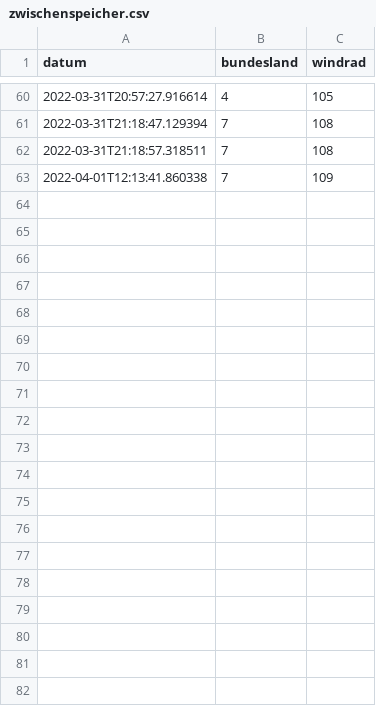
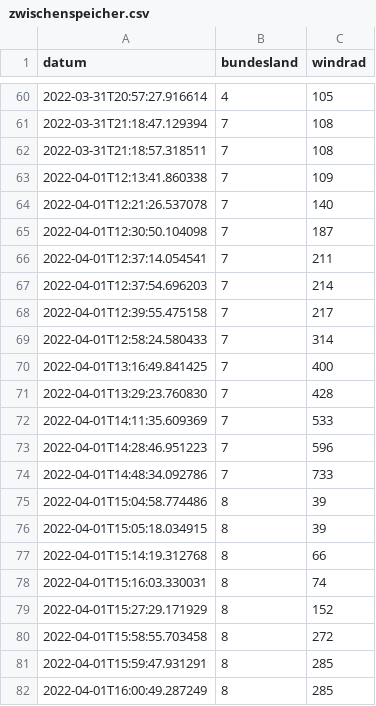
Before and after one commit to FelixNahrstedt/Turbine-Analyser, a CSV file: Data/data_science/CSV/zwischenspeicher.csv, drawn as a sheet; only a part is shown, gaps mark what is left out; the diff covers the shown part only.

```diff
--- a/Data/data_science/CSV/zwischenspeicher.csv
+++ b/Data/data_science/CSV/zwischenspeicher.csv
@@ -63 +63,20 @@ datum, bundesland, windrad
 2022-04-01T12:13:41.860338,7,109
+2022-04-01T12:21:26.537078,7,140
+2022-04-01T12:30:50.104098,7,187
+2022-04-01T12:37:14.054541,7,211
+2022-04-01T12:37:54.696203,7,214
+2022-04-01T12:39:55.475158,7,217
+2022-04-01T12:58:24.580433,7,314
+2022-04-01T13:16:49.841425,7,400
+2022-04-01T13:29:23.760830,7,428
+2022-04-01T14:11:35.609369,7,533
+2022-04-01T14:28:46.951223,7,596
+2022-04-01T14:48:34.092786,7,733
+2022-04-01T15:04:58.774486,8,39
+2022-04-01T15:05:18.034915,8,39
+2022-04-01T15:14:19.312768,8,66
+2022-04-01T15:16:03.330031,8,74
+2022-04-01T15:27:29.171929,8,152
+2022-04-01T15:58:55.703458,8,272
+2022-04-01T15:59:47.931291,8,285
+2022-04-01T16:00:49.287249,8,285
```
Also changed, not shown: 17 added rows elsewhere in this file, 18 other files.
